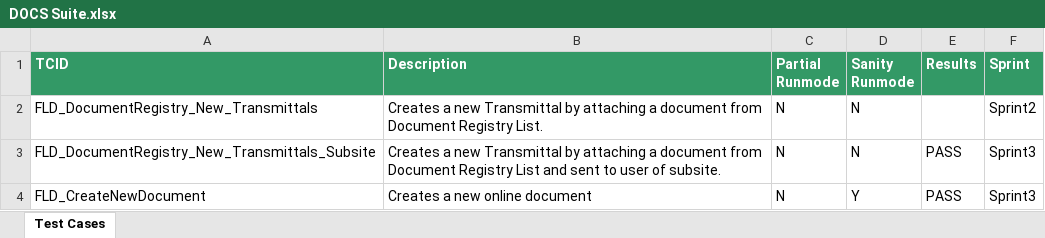
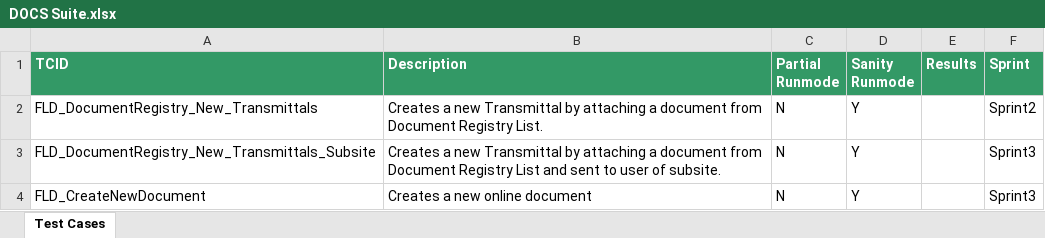
Before and after one commit to Shaikin/Fulcrum_FluidTX_Repo, an Excel workbook: Fulcrum_FluidTX_Trunk/src/com/proj/suite/DOCS Suite.xlsx, sheet Test Cases, drawn as a sheet; values as stored, in another font and other column widths than the file's, no borders; the diff names each change by its address in the sheet, - before the commit and + after, or states it on an @@ line.

Commit message:
Marked all tests for execution Including upload document test

```diff
--- a/Fulcrum_FluidTX_Trunk/src/com/proj/suite/DOCS Suite.xlsx (sheet Test Cases)
+++ b/Fulcrum_FluidTX_Trunk/src/com/proj/suite/DOCS Suite.xlsx (sheet Test Cases)
-D2:D3 (Sanity Runmode): N
+D2:D3 (Sanity Runmode): Y
-E3:E4 (Results): PASS
+E3:E4 (Results): (empty)
```
